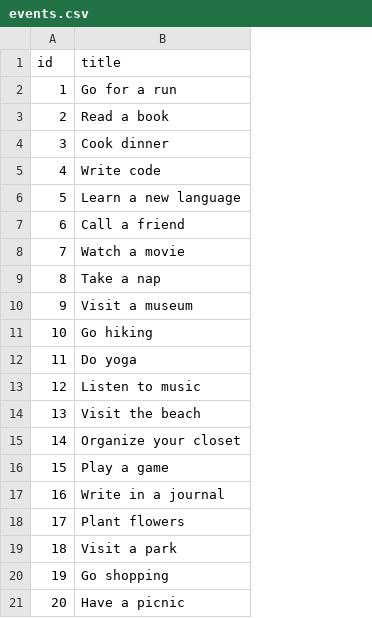
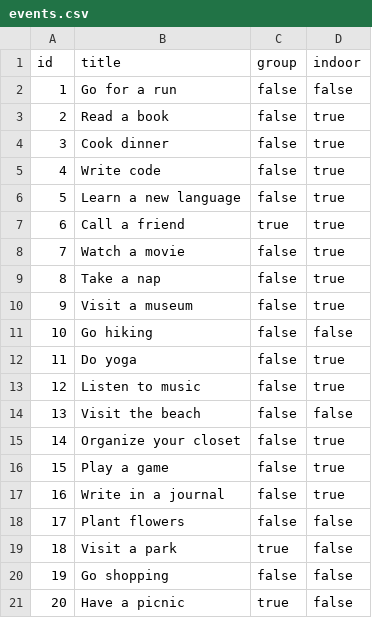
Before and after one commit to andr3wnguyen/kotlin_react, a CSV file: server/src/main/kotlin/org/starter/datastorage/events.csv, drawn as a sheet; the diff names each change by its address in the sheet, - before the commit and + after, or states it on an @@ line.

```diff
--- a/server/src/main/kotlin/org/starter/datastorage/events.csv
+++ b/server/src/main/kotlin/org/starter/datastorage/events.csv
+column C (group), rows 2-21: false | false | false | false | false | true | false | false | false | false | false | false | false | false | false | false | false | true | false | true
+column D (indoor), rows 2-21: false | true | true | true | true | true | true | true | true | false | true | true | false | true | true | true | false | false | false | false
```
Also changed, not shown: 7 other files.
